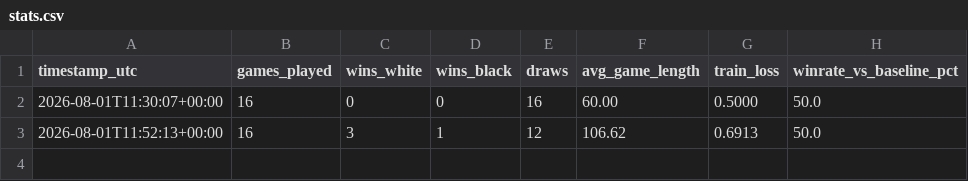
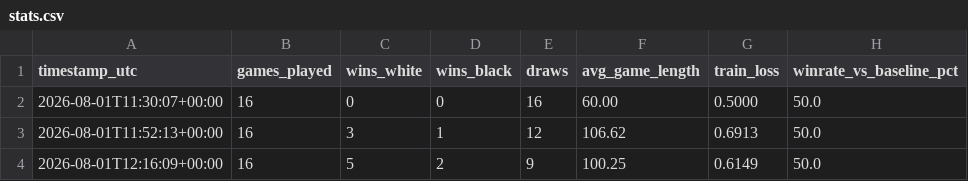
Before and after one commit to riphanir/chess-selfplay-rl, a CSV file: stats.csv, drawn as a sheet; the diff names each change by its address in the sheet, - before the commit and + after, or states it on an @@ line.

```diff
--- a/stats.csv
+++ b/stats.csv
+row 4: 2026-08-01T12:16:09+00:00 | 16 | 5 | 2 | 9 | 100.25 | 0.6149 | 50.0
```
Also changed, not shown: 1 other file.
